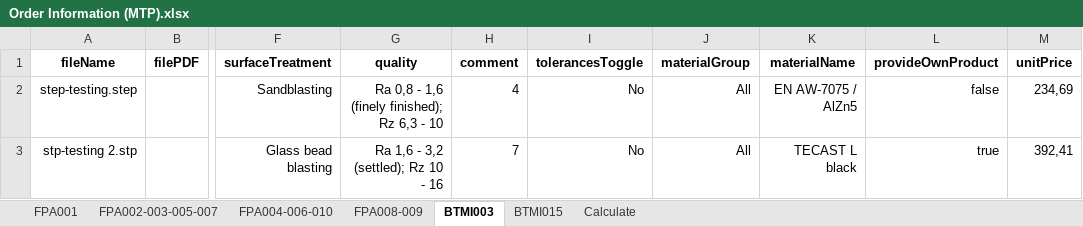
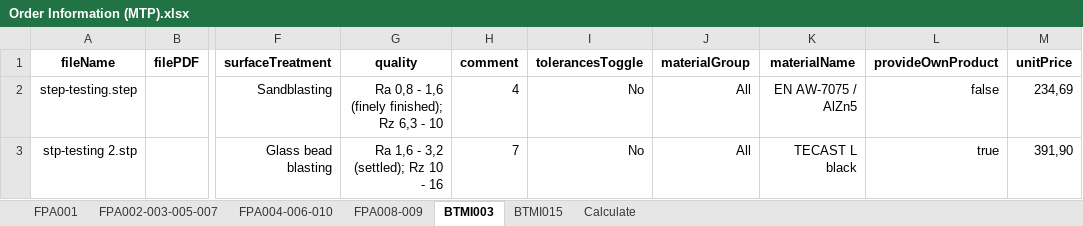
Before and after one commit to baothuy/gocad-auto-katalon, an Excel workbook: Data/Milled Or Turned Parts/Order/Order Information (MTP).xlsx, sheet BTMI003, drawn as a sheet; only a part is shown, gaps mark what is left out; values as stored, in another font and other column widths than the file's, no borders; the diff names each change by its address in the sheet, - before the commit and + after, or states it on an @@ line.

```diff
--- a/Data/Milled Or Turned Parts/Order/Order Information (MTP).xlsx (sheet BTMI003)
+++ b/Data/Milled Or Turned Parts/Order/Order Information (MTP).xlsx (sheet BTMI003)
-M3 (unitPrice): 392,41
+M3 (unitPrice): 391,90
```
Also changed, not shown: sheet FPA008-009, sheet Calculate.
